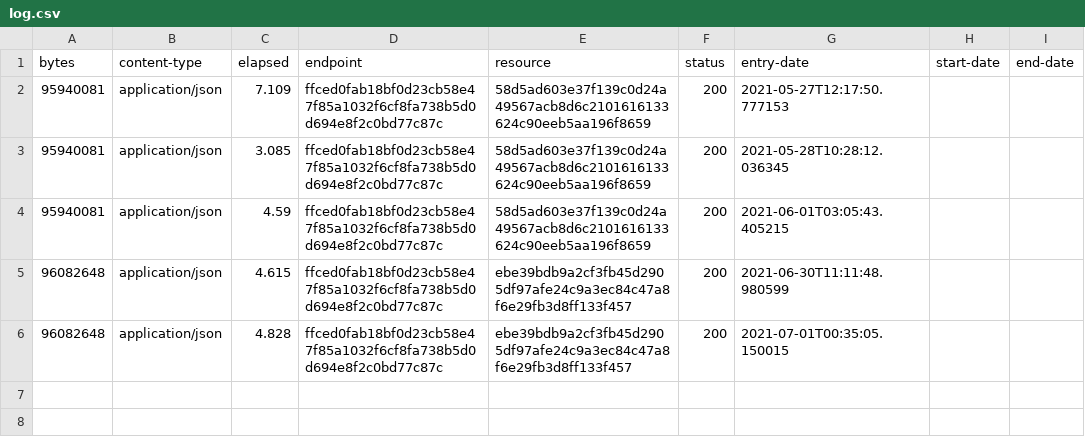
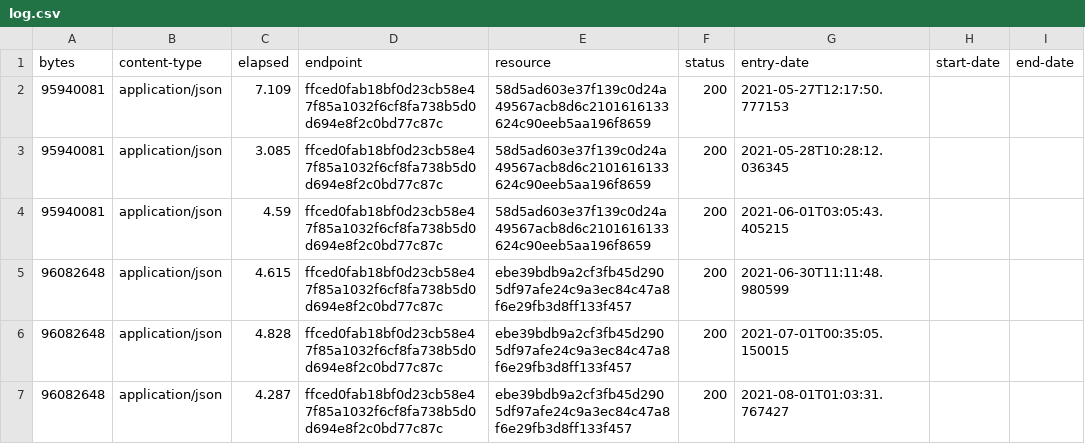
Before and after one commit to digital-land/site-of-special-scientific-interest-collection, a CSV file: collection/log.csv, drawn as a sheet.

Commit message:
Collection 2021-08-01

```diff
--- a/collection/log.csv
+++ b/collection/log.csv
@@ -6 +6,2 @@ bytes,content-type,elapsed,endpoint,resource,status,entry-date,start-date,end-da
 96082648,application/json,4.828,ffced0fab18bf0d23cb58e47f85a1032f6cf8fa738b5d0d694e8f2c0bd77c87c,ebe39bdb9a2cf3fb45d2905df97afe24c9a3ec84c47a8f6e29fb3d8ff133f457,200,2021-07-01T00:35:05.150015,,
+96082648,application/json,4.287,ffced0fab18bf0d23cb58e47f85a1032f6cf8fa738b5d0d694e8f2c0bd77c87c,ebe39bdb9a2cf3fb45d2905df97afe24c9a3ec84c47a8f6e29fb3d8ff133f457,200,2021-08-01T01:03:31.767427,,
```
